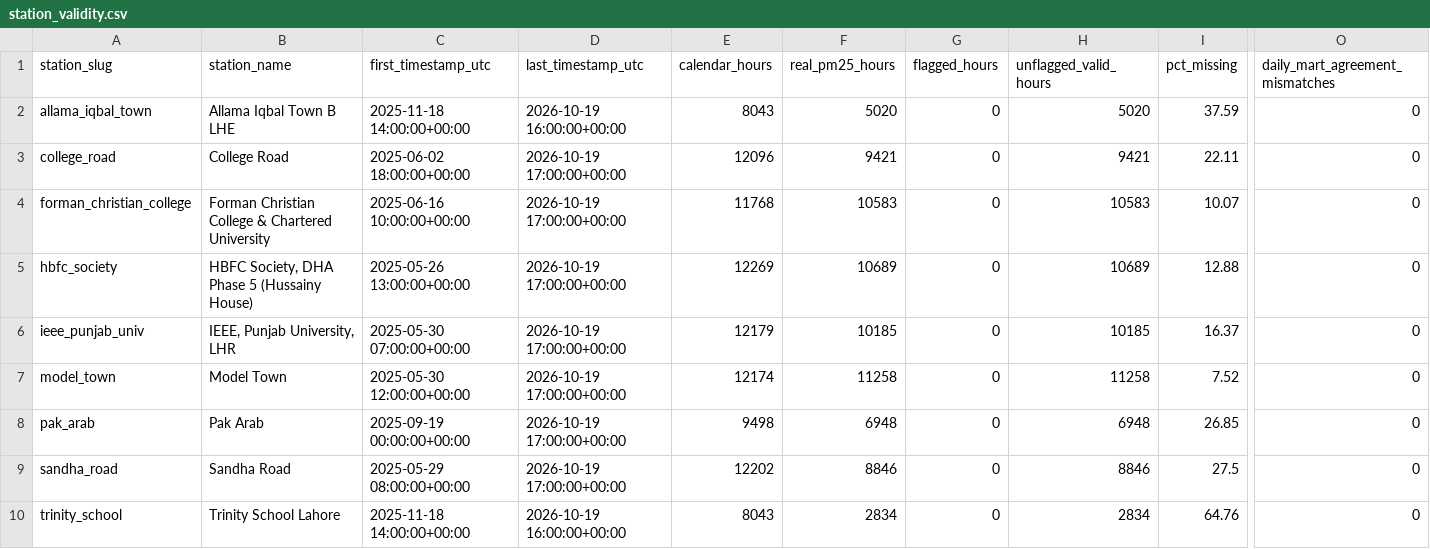
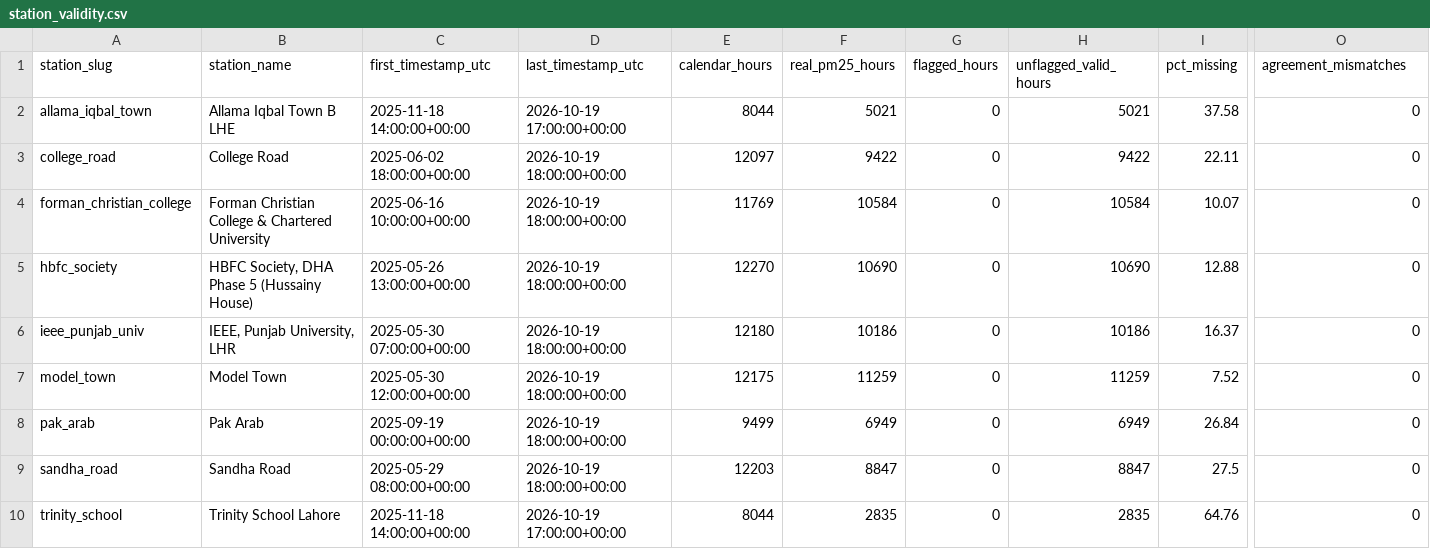
Before and after one commit to SaadAhmed8/h4krz-hackinsight-2026, a CSV file: reports/station_validity.csv, drawn as a sheet; only a part is shown, gaps mark what is left out; the diff names each change by its address in the sheet, - before the commit and + after, or states it on an @@ line.

Commit message:
feat: complete data warehouse pipeline, architecture, tests, and validation reports

```diff
--- a/reports/station_validity.csv
+++ b/reports/station_validity.csv
-O1: daily_mart_agreement_mismatches
+O1: agreement_mismatches
-D2 (last_timestamp_utc): 2026-10-19 16:00:00+00:00
+D2 (last_timestamp_utc): 2026-10-19 17:00:00+00:00
-E2 (calendar_hours): 8043
+E2 (calendar_hours): 8044
-F2 (real_pm25_hours): 5020
+F2 (real_pm25_hours): 5021
-H2 (unflagged_valid_hours): 5020
+H2 (unflagged_valid_hours): 5021
-I2 (pct_missing): 37.59
+I2 (pct_missing): 37.58
-D3:D9 (last_timestamp_utc): 2026-10-19 17:00:00+00:00
+D3:D9 (last_timestamp_utc): 2026-10-19 18:00:00+00:00
-E3 (calendar_hours): 12096
+E3 (calendar_hours): 12097
-F3 (real_pm25_hours): 9421
+F3 (real_pm25_hours): 9422
-H3 (unflagged_valid_hours): 9421
+H3 (unflagged_valid_hours): 9422
-E4 (calendar_hours): 11768
+E4 (calendar_hours): 11769
-F4 (real_pm25_hours): 10583
+F4 (real_pm25_hours): 10584
-H4 (unflagged_valid_hours): 10583
+H4 (unflagged_valid_hours): 10584
-E5 (calendar_hours): 12269
+E5 (calendar_hours): 12270
-F5 (real_pm25_hours): 10689
+F5 (real_pm25_hours): 10690
-H5 (unflagged_valid_hours): 10689
+H5 (unflagged_valid_hours): 10690
-E6 (calendar_hours): 12179
+E6 (calendar_hours): 12180
-F6 (real_pm25_hours): 10185
+F6 (real_pm25_hours): 10186
-H6 (unflagged_valid_hours): 10185
+H6 (unflagged_valid_hours): 10186
-E7 (calendar_hours): 12174
+E7 (calendar_hours): 12175
-F7 (real_pm25_hours): 11258
+F7 (real_pm25_hours): 11259
-H7 (unflagged_valid_hours): 11258
+H7 (unflagged_valid_hours): 11259
-E8 (calendar_hours): 9498
+E8 (calendar_hours): 9499
-F8 (real_pm25_hours): 6948
+F8 (real_pm25_hours): 6949
-H8 (unflagged_valid_hours): 6948
+H8 (unflagged_valid_hours): 6949
-I8 (pct_missing): 26.85
+I8 (pct_missing): 26.84
-E9 (calendar_hours): 12202
+E9 (calendar_hours): 12203
-F9 (real_pm25_hours): 8846
+F9 (real_pm25_hours): 8847
-H9 (unflagged_valid_hours): 8846
+H9 (unflagged_valid_hours): 8847
-D10 (last_timestamp_utc): 2026-10-19 16:00:00+00:00
+D10 (last_timestamp_utc): 2026-10-19 17:00:00+00:00
-E10 (calendar_hours): 8043
+E10 (calendar_hours): 8044
-F10 (real_pm25_hours): 2834
+F10 (real_pm25_hours): 2835
-H10 (unflagged_valid_hours): 2834
+H10 (unflagged_valid_hours): 2835
```
Also changed, not shown: 16 other files.
